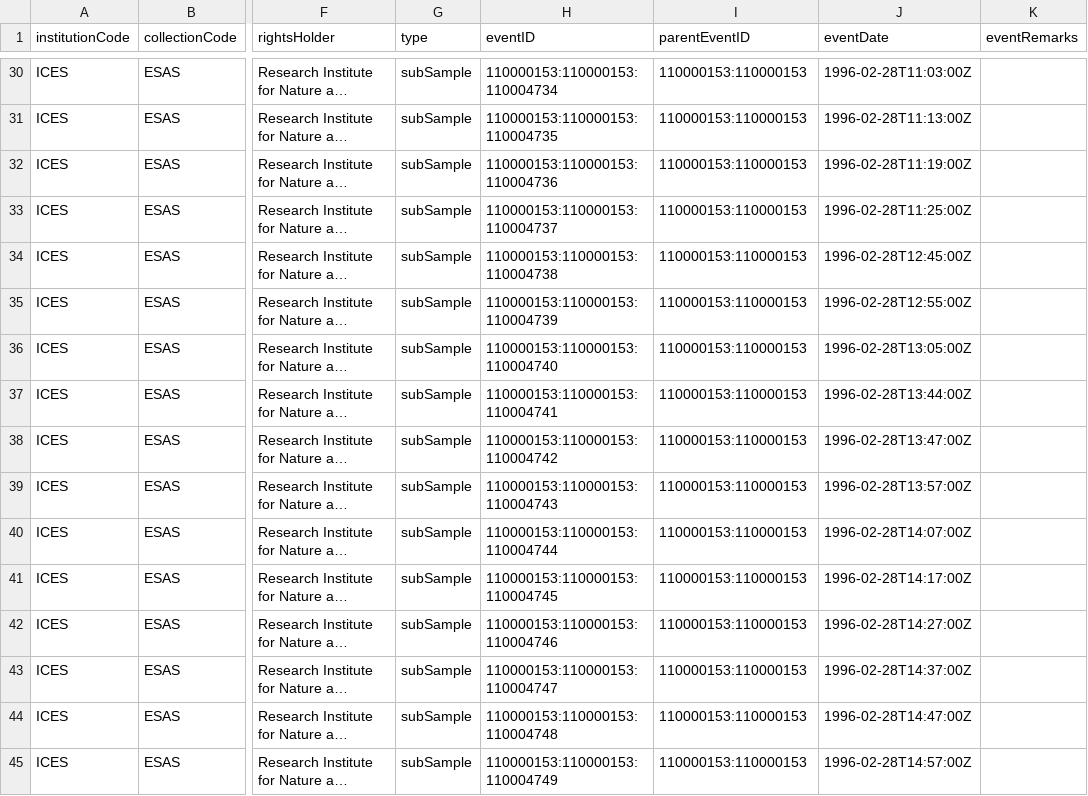
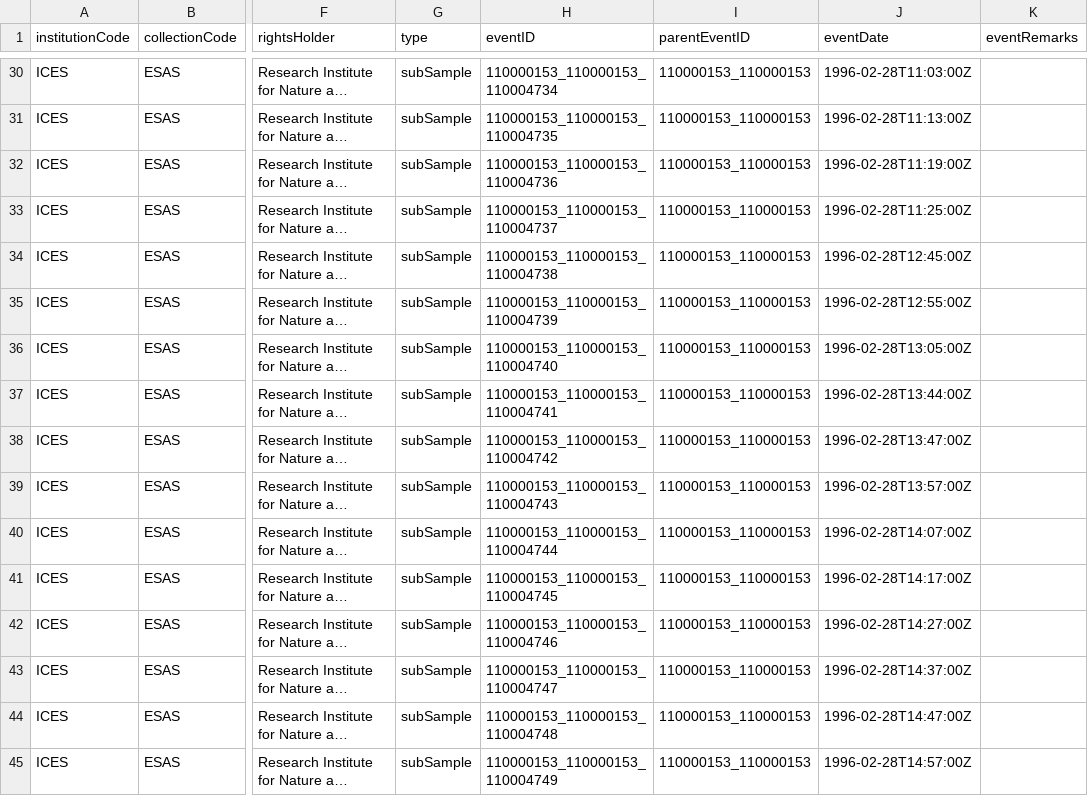
Before and after one commit to EMODnet/esas2obis, a CSV file: data/processed_sample/event.csv, drawn as a sheet; only a part is shown, gaps mark what is left out; long unchanged cells end in …; the diff covers the shown part only; the diff names each change by its address in the sheet, - before the commit and + after, or states it on an @@ line.

```diff
--- a/data/processed_sample/event.csv
+++ b/data/processed_sample/event.csv
-H30 (eventID): 110000153:110000153:110004734
+H30 (eventID): 110000153_110000153_110004734
-I30:I45 (parentEventID): 110000153:110000153
+I30:I45 (parentEventID): 110000153_110000153
-H31 (eventID): 110000153:110000153:110004735
+H31 (eventID): 110000153_110000153_110004735
-H32 (eventID): 110000153:110000153:110004736
+H32 (eventID): 110000153_110000153_110004736
-H33 (eventID): 110000153:110000153:110004737
+H33 (eventID): 110000153_110000153_110004737
-H34 (eventID): 110000153:110000153:110004738
+H34 (eventID): 110000153_110000153_110004738
-H35 (eventID): 110000153:110000153:110004739
+H35 (eventID): 110000153_110000153_110004739
-H36 (eventID): 110000153:110000153:110004740
+H36 (eventID): 110000153_110000153_110004740
-H37 (eventID): 110000153:110000153:110004741
+H37 (eventID): 110000153_110000153_110004741
-H38 (eventID): 110000153:110000153:110004742
+H38 (eventID): 110000153_110000153_110004742
-H39 (eventID): 110000153:110000153:110004743
+H39 (eventID): 110000153_110000153_110004743
-H40 (eventID): 110000153:110000153:110004744
+H40 (eventID): 110000153_110000153_110004744
-H41 (eventID): 110000153:110000153:110004745
+H41 (eventID): 110000153_110000153_110004745
-H42 (eventID): 110000153:110000153:110004746
+H42 (eventID): 110000153_110000153_110004746
-H43 (eventID): 110000153:110000153:110004747
+H43 (eventID): 110000153_110000153_110004747
-H44 (eventID): 110000153:110000153:110004748
+H44 (eventID): 110000153_110000153_110004748
-H45 (eventID): 110000153:110000153:110004749
+H45 (eventID): 110000153_110000153_110004749
```
Also changed, not shown: 53 edited cells elsewhere in this file, data/processed_sample/emof.csv, data/processed_sample/occurrence.csv, 3 other files.
